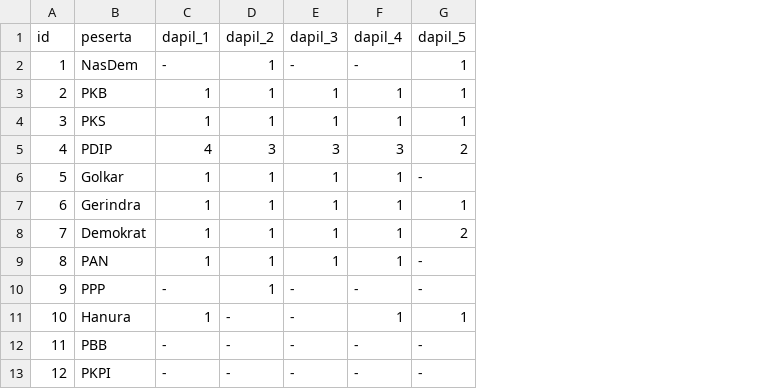
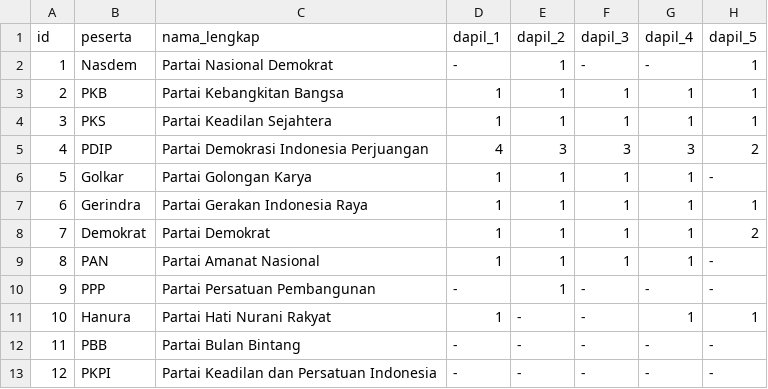
Before and after one commit to pemiluAPI/pemilu-data, a CSV file: perolehan-kursi-caleg/caleg.csv, drawn as a sheet; the diff names each change by its address in the sheet, - before the commit and + after, or states it on an @@ line.

Commit message:
add filed nama lengkap on perolehan suara caleg

```diff
--- a/perolehan-kursi-caleg/caleg.csv
+++ b/perolehan-kursi-caleg/caleg.csv
+column C (nama_lengkap), rows 2-13: Partai Nasional Demokrat | Partai Kebangkitan Bangsa | Partai Keadilan Sejahtera | Partai Demokrasi Indonesia Perjuangan | Partai Golongan Karya | Partai Gerakan Indonesia Raya | Partai Demokrat | Partai Amanat Nasional | Partai Persatuan Pembangunan | Partai Hati Nurani Rakyat | Partai Bulan Bintang | Partai Keadilan dan Persatuan Indonesia
-B2 (peserta): NasDem
+B2 (peserta): Nasdem
```
Also changed, not shown: perolehan-suara-caleg/caleg.csv.
